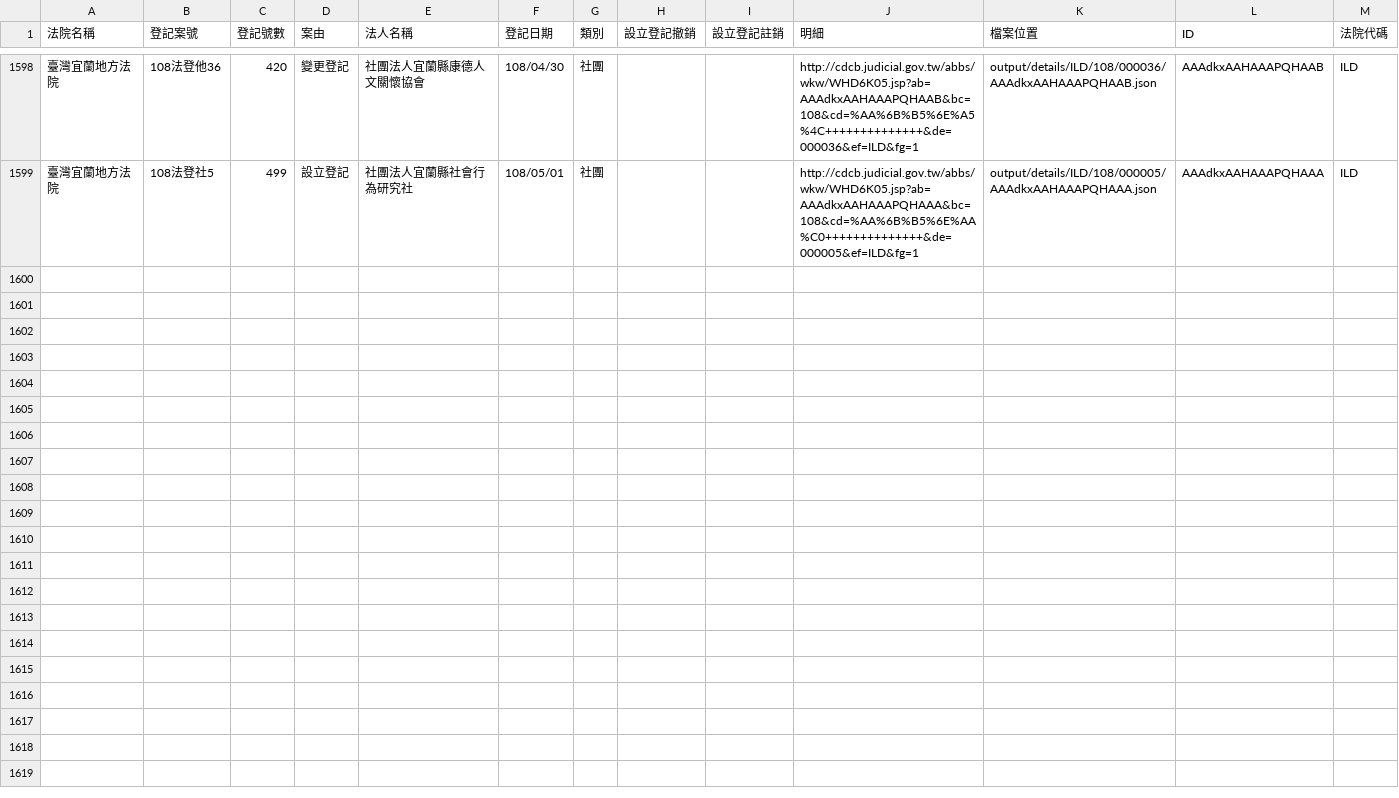
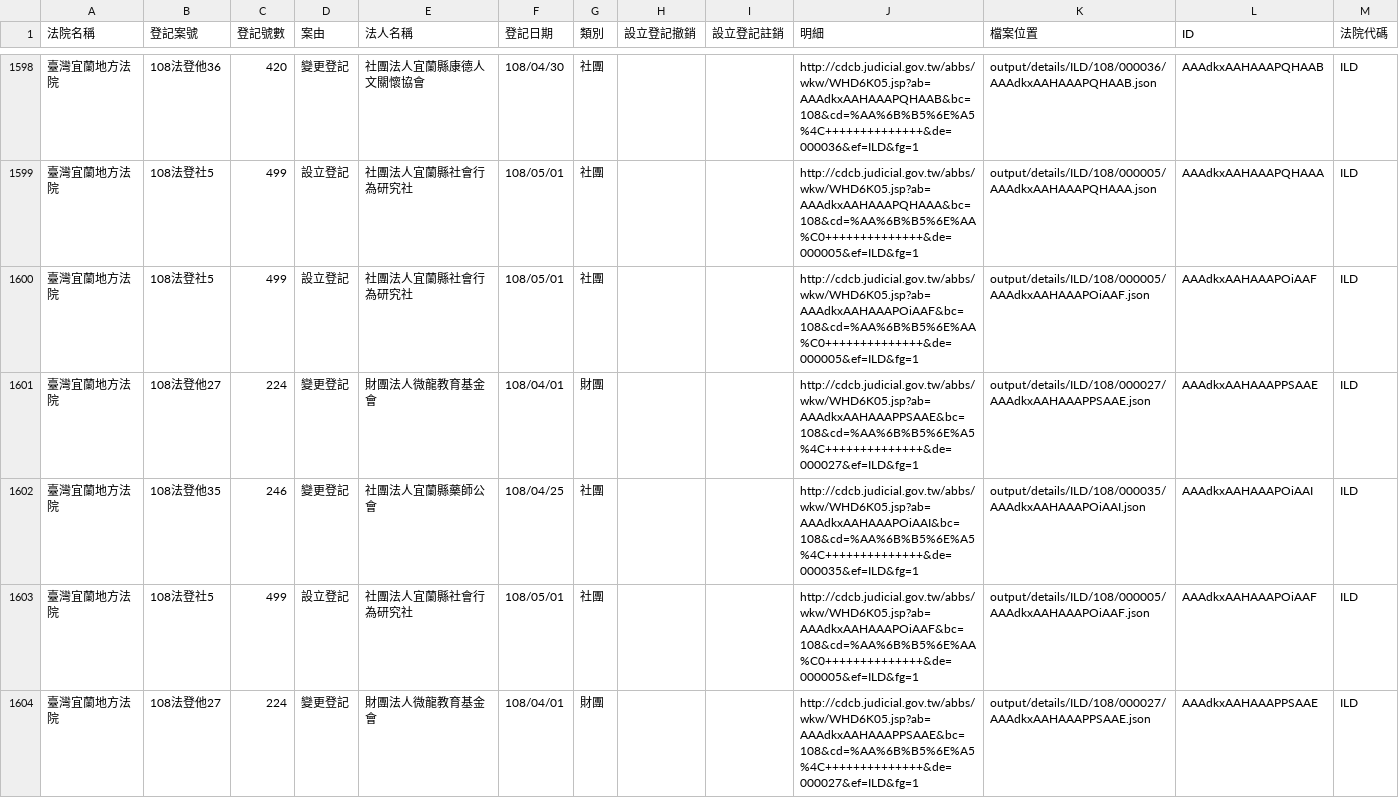
Before and after one commit to g0v/foundationtw, a CSV file: output/lists/ILD.csv, drawn as a sheet; only a part is shown, gaps mark what is left out.

Commit message:
update datasets @ 2019-05-16 02:00:02

```diff
--- a/output/lists/ILD.csv
+++ b/output/lists/ILD.csv
@@ -1599 +1599,6 @@
 臺灣宜蘭地方法院,108法登社5,499,設立登記,社團法人宜蘭縣社會行為研究社,108/05/01,社團,,,http://cdcb.judicial.gov.tw/abbs/wkw/WHD6K05.jsp?ab=AAAdkxAAHAAAPQHAAA&bc=108&cd=%AA%6B%B5%6E%AA%C0++++++++++++++&de=000005&ef=ILD&fg=1,output/details/ILD/108/000005/AAAdkxAAHAAAPQHAAA.json,AAAdkxAAHAAAPQHAAA,ILD
+臺灣宜蘭地方法院,108法登社5,499,設立登記,社團法人宜蘭縣社會行為研究社,108/05/01,社團,,,http://cdcb.judicial.gov.tw/abbs/wkw/WHD6K05.jsp?ab=AAAdkxAAHAAAPOiAAF&bc=108&cd=%AA%6B%B5%6E%AA%C0++++++++++++++&de=000005&ef=ILD&fg=1,output/details/ILD/108/000005/AAAdkxAAHAAAPOiAAF.json,AAAdkxAAHAAAPOiAAF,ILD
+臺灣宜蘭地方法院,108法登他27,224,變更登記,財團法人微龍教育基金會,108/04/01,財團,,,http://cdcb.judicial.gov.tw/abbs/wkw/WHD6K05.jsp?ab=AAAdkxAAHAAAPPSAAE&bc=108&cd=%AA%6B%B5%6E%A5%4C++++++++++++++&de=000027&ef=ILD&fg=1,output/details/ILD/108/000027/AAAdkxAAHAAAPPSAAE.json,AAAdkxAAHAAAPPSAAE,ILD
+臺灣宜蘭地方法院,108法登他35,246,變更登記,社團法人宜蘭縣藥師公會,108/04/25,社團,,,http://cdcb.judicial.gov.tw/abbs/wkw/WHD6K05.jsp?ab=AAAdkxAAHAAAPOiAAI&bc=108&cd=%AA%6B%B5%6E%A5%4C++++++++++++++&de=000035&ef=ILD&fg=1,output/details/ILD/108/000035/AAAdkxAAHAAAPOiAAI.json,AAAdkxAAHAAAPOiAAI,ILD
+臺灣宜蘭地方法院,108法登社5,499,設立登記,社團法人宜蘭縣社會行為研究社,108/05/01,社團,,,http://cdcb.judicial.gov.tw/abbs/wkw/WHD6K05.jsp?ab=AAAdkxAAHAAAPOiAAF&bc=108&cd=%AA%6B%B5%6E%AA%C0++++++++++++++&de=000005&ef=ILD&fg=1,output/details/ILD/108/000005/AAAdkxAAHAAAPOiAAF.json,AAAdkxAAHAAAPOiAAF,ILD
+臺灣宜蘭地方法院,108法登他27,224,變更登記,財團法人微龍教育基金會,108/04/01,財團,,,http://cdcb.judicial.gov.tw/abbs/wkw/WHD6K05.jsp?ab=AAAdkxAAHAAAPPSAAE&bc=108&cd=%AA%6B%B5%6E%A5%4C++++++++++++++&de=000027&ef=ILD&fg=1,output/details/ILD/108/000027/AAAdkxAAHAAAPPSAAE.json,AAAdkxAAHAAAPPSAAE,ILD
```
Also changed, not shown: output/lists/CYD.csv, output/lists/MLD.csv, 43 other files.
